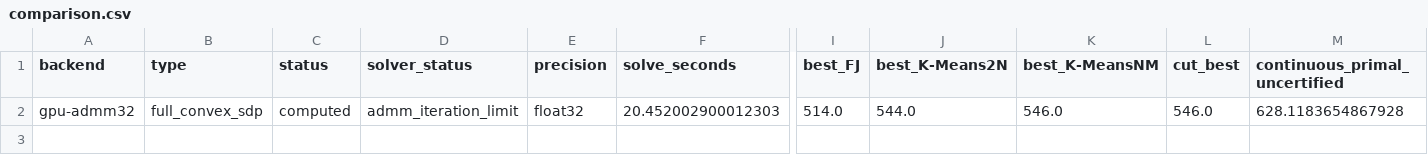
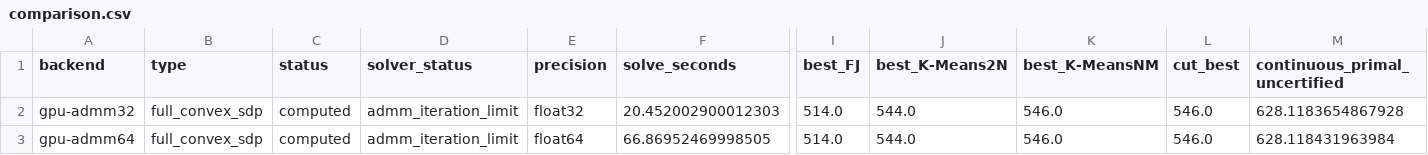
Before and after one commit to heri-espino/maxkcut, a CSV file: results/gset/precision-psd-strict/comparison.csv, drawn as a sheet; only a part is shown, gaps mark what is left out; rows hold the shown columns only; the diff names each change by its address in the sheet, - before the commit and + after, or states it on an @@ line.

```diff
--- a/results/gset/precision-psd-strict/comparison.csv
+++ b/results/gset/precision-psd-strict/comparison.csv
+row 3: gpu-admm64 | full_convex_sdp | computed | admm_iteration_limit | float64 | 66.86952469998505 | 514.0 | 544.0 | 546.0 | 546.0 | 628.118431963984
```
Also changed, not shown: results/gset/precision-psd-strict/rounding-trials.csv, 3 other files.
